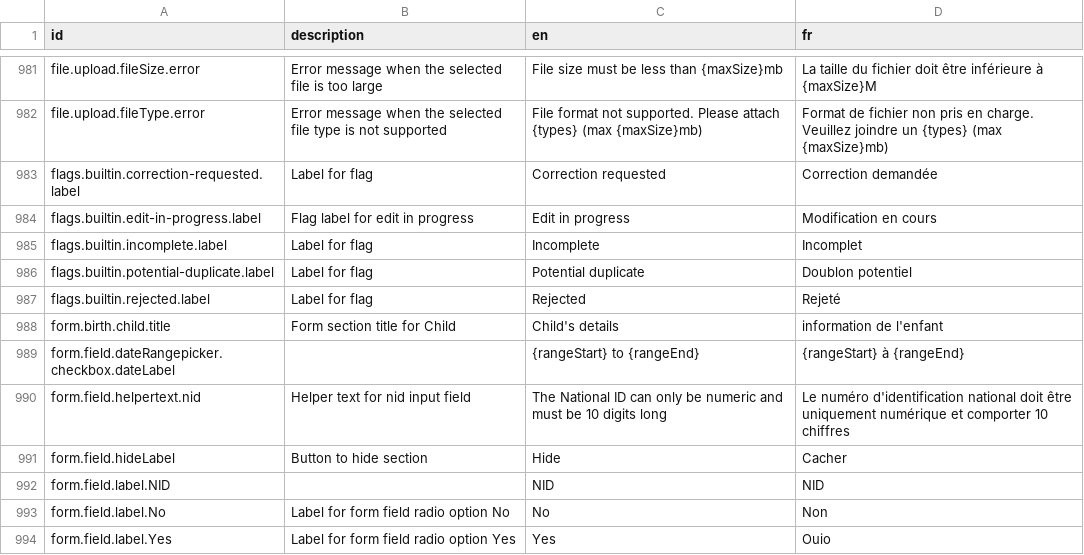
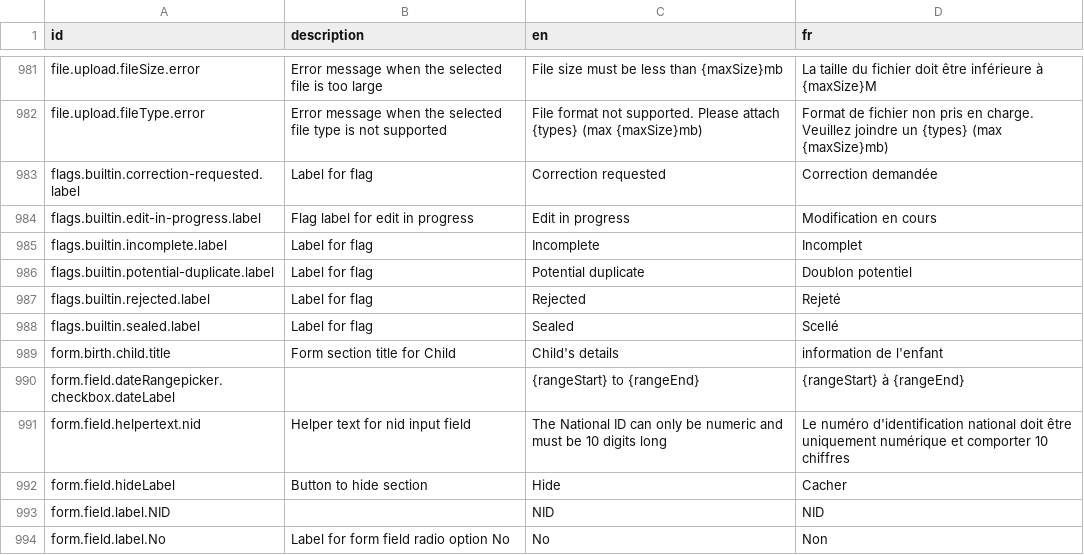
Before and after one commit to opencrvs/opencrvs-testland, a CSV file: src/translations/client.csv, drawn as a sheet; only a part is shown, gaps mark what is left out; the shorter side is filled out with more unchanged rows; the diff names each change by its address in the sheet, - before the commit and + after, or states it on an @@ line.

Commit message:
configure sealed record poc

```diff
--- a/src/translations/client.csv
+++ b/src/translations/client.csv
+row 988: flags.builtin.sealed.label | Label for flag | Sealed | Scellé
```
Also changed, not shown: 4 other files.
